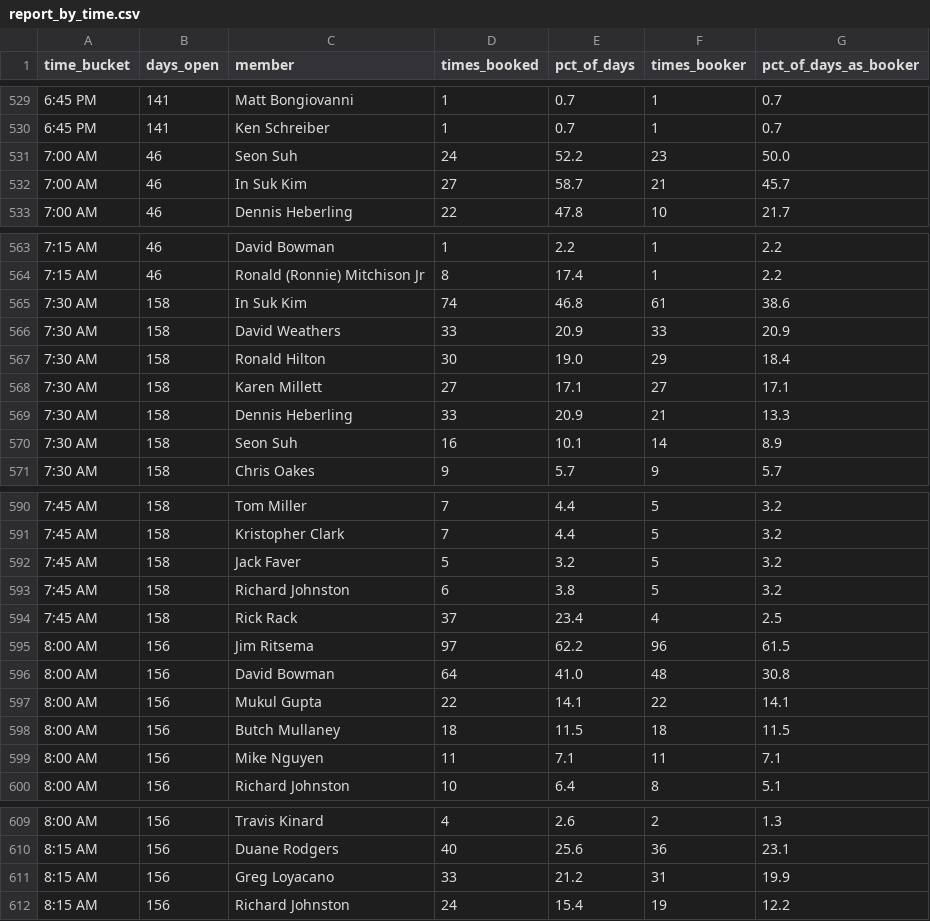
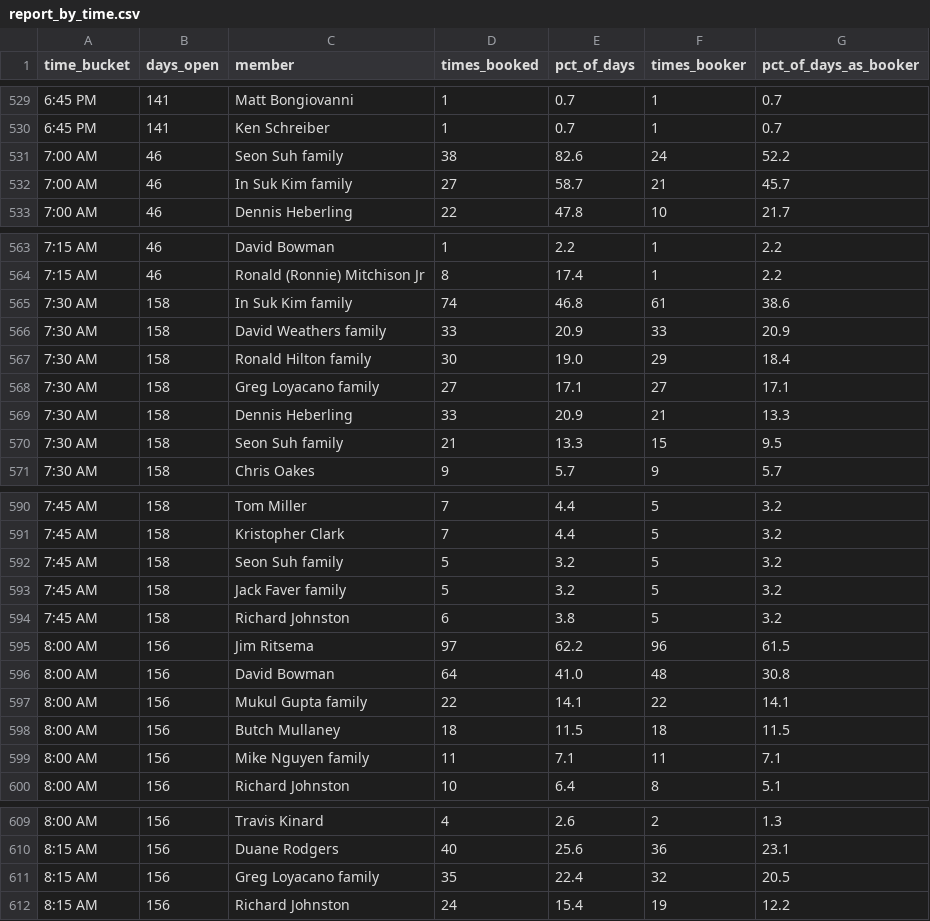
Before and after one commit to Zay11Zay/sterling-cc-bot-service, a CSV file: golf_audit/data/report/report_by_time.csv, drawn as a sheet; only a part is shown, gaps mark what is left out; the diff covers the shown part only.

Commit message:
Group bookings by household, not just individual member
For the 23 individuals who ranked in the top 3 bookers of any 7-9 AM
slot, cross-checked the member directory and recorded spouses/children
in family_map.json. aggregate.py now merges a household's bookings
together when that file is present — otherwise a member reserving
under a family member's name on different days looks like two
separate, less-dominant bookers instead of the one household it is.

Confirmed one cross-surname household this way: Karen Millett (Greg
Loyacano's spouse) already showed up independently as a top booker at
7:30 AM under her own name.

Regenerated report_by_time.csv/report_by_ordinal.csv/report.json and
the analysis HTML against the household-grouped numbers.

```diff
--- a/golf_audit/data/report/report_by_time.csv
+++ b/golf_audit/data/report/report_by_time.csv
@@ -530,4 +530,4 @@ time_bucket,days_open,member,times_booked,pct_of_days,times_booker,pct_of_days_a
 6:45 PM,141,Ken Schreiber,1,0.7,1,0.7
-7:00 AM,46,Seon Suh,24,52.2,23,50.0
-7:00 AM,46,In Suk Kim,27,58.7,21,45.7
+7:00 AM,46,Seon Suh family,38,82.6,24,52.2
+7:00 AM,46,In Suk Kim family,27,58.7,21,45.7
 7:00 AM,46,Dennis Heberling,22,47.8,10,21.7
@@ -564,8 +564,8 @@ time_bucket,days_open,member,times_booked,pct_of_days,times_booker,pct_of_days_a
 7:15 AM,46,Ronald (Ronnie) Mitchison Jr,8,17.4,1,2.2
-7:30 AM,158,In Suk Kim,74,46.8,61,38.6
-7:30 AM,158,David Weathers,33,20.9,33,20.9
-7:30 AM,158,Ronald Hilton,30,19.0,29,18.4
-7:30 AM,158,Karen Millett,27,17.1,27,17.1
+7:30 AM,158,In Suk Kim family,74,46.8,61,38.6
+7:30 AM,158,David Weathers family,33,20.9,33,20.9
+7:30 AM,158,Ronald Hilton family,30,19.0,29,18.4
+7:30 AM,158,Greg Loyacano family,27,17.1,27,17.1
 7:30 AM,158,Dennis Heberling,33,20.9,21,13.3
-7:30 AM,158,Seon Suh,16,10.1,14,8.9
+7:30 AM,158,Seon Suh family,21,13.3,15,9.5
 7:30 AM,158,Chris Oakes,9,5.7,9,5.7
@@ -591,10 +591,10 @@ time_bucket,days_open,member,times_booked,pct_of_days,times_booker,pct_of_days_a
 7:45 AM,158,Kristopher Clark,7,4.4,5,3.2
-7:45 AM,158,Jack Faver,5,3.2,5,3.2
+7:45 AM,158,Seon Suh family,5,3.2,5,3.2
+7:45 AM,158,Jack Faver family,5,3.2,5,3.2
 7:45 AM,158,Richard Johnston,6,3.8,5,3.2
-7:45 AM,158,Rick Rack,37,23.4,4,2.5
 8:00 AM,156,Jim Ritsema,97,62.2,96,61.5
 8:00 AM,156,David Bowman,64,41.0,48,30.8
-8:00 AM,156,Mukul Gupta,22,14.1,22,14.1
+8:00 AM,156,Mukul Gupta family,22,14.1,22,14.1
 8:00 AM,156,Butch Mullaney,18,11.5,18,11.5
-8:00 AM,156,Mike Nguyen,11,7.1,11,7.1
+8:00 AM,156,Mike Nguyen family,11,7.1,11,7.1
 8:00 AM,156,Richard Johnston,10,6.4,8,5.1
@@ -610,3 +610,3 @@ time_bucket,days_open,member,times_booked,pct_of_days,times_booker,pct_of_days_a
 8:15 AM,156,Duane Rodgers,40,25.6,36,23.1
-8:15 AM,156,Greg Loyacano,33,21.2,31,19.9
+8:15 AM,156,Greg Loyacano family,35,22.4,32,20.5
 8:15 AM,156,Richard Johnston,24,15.4,19,12.2
```
Also changed, not shown: 25 edited cells elsewhere in this file, golf_audit/data/report/report_by_ordinal.csv, 4 other files.
